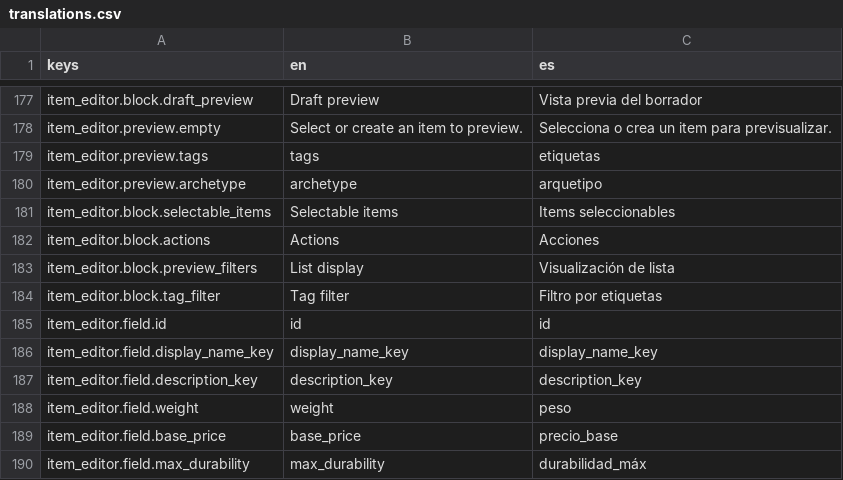
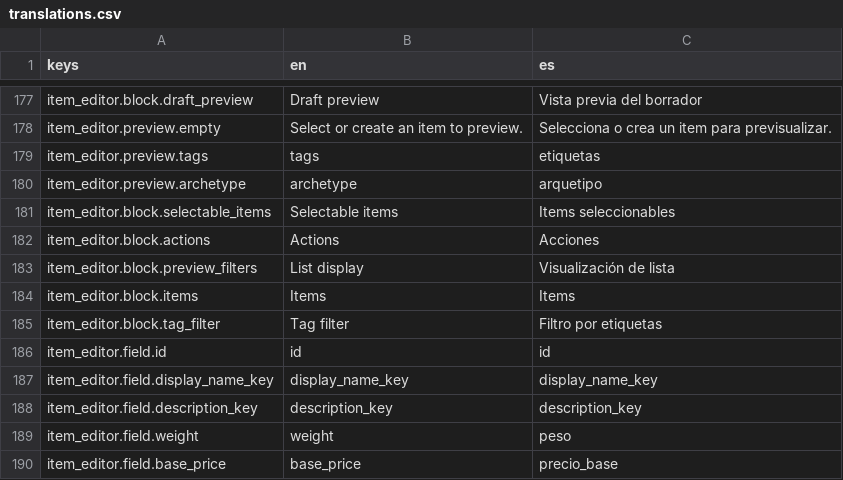
Before and after one commit to Feliserra88/UnknownAndForgotten, a CSV file: locale/translations.csv, drawn as a sheet; only a part is shown, gaps mark what is left out; the shorter side is filled out with more unchanged rows.

```diff
--- a/locale/translations.csv
+++ b/locale/translations.csv
@@ -183,2 +183,3 @@ item_editor.block.actions,Actions,Acciones
 item_editor.block.preview_filters,List display,Visualización de lista
+item_editor.block.items,Items,Items
 item_editor.block.tag_filter,Tag filter,Filtro por etiquetas
```
Also changed, not shown: 7 other files.
